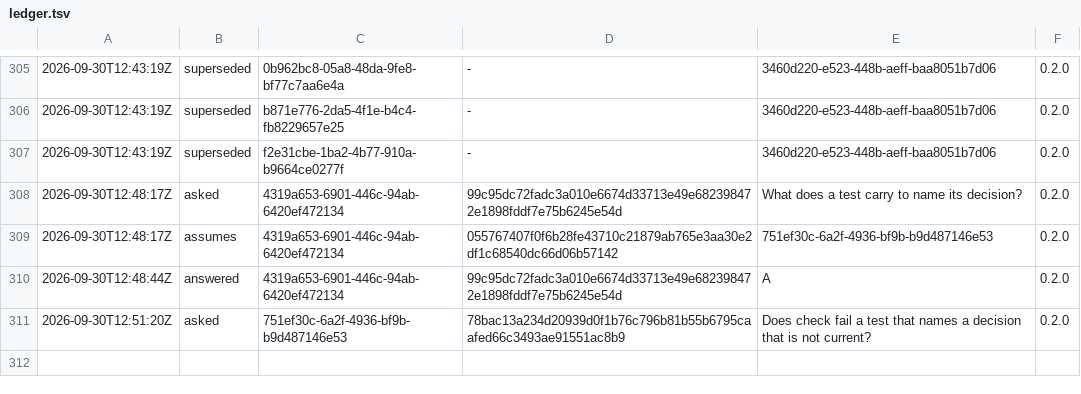
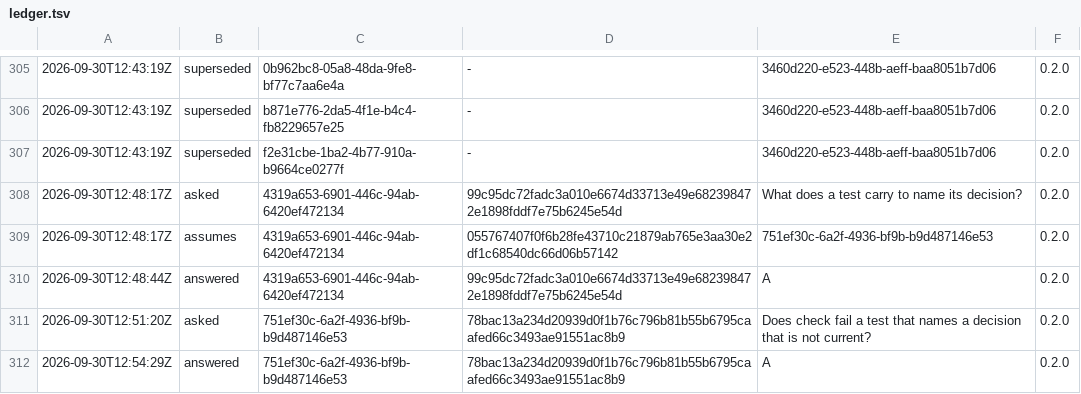
Before and after one commit to otuva/adrdom, a TSV file: adrdom/state/ledger.tsv, drawn as a sheet; only a part is shown, gaps mark what is left out.

Commit message:
feat: answer whether check fails a test that names a decision that is not current

```diff
--- a/adrdom/state/ledger.tsv
+++ b/adrdom/state/ledger.tsv
@@ -311 +311,2 @@
 2026-09-30T12:51:20Z	asked	751ef30c-6a2f-4936-bf9b-b9d487146e53	78bac13a234d20939d0f1b76c796b81b55b6795caafed66c3493ae91551ac8b9	Does check fail a test that names a decision that is not current?	0.2.0
+2026-09-30T12:54:29Z	answered	751ef30c-6a2f-4936-bf9b-b9d487146e53	78bac13a234d20939d0f1b76c796b81b55b6795caafed66c3493ae91551ac8b9	A	0.2.0
```
Also changed, not shown: 1 other file.
